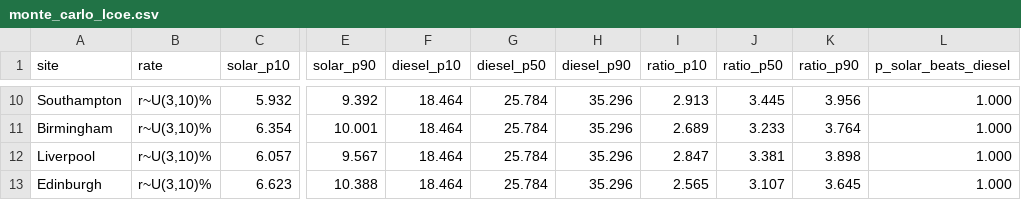
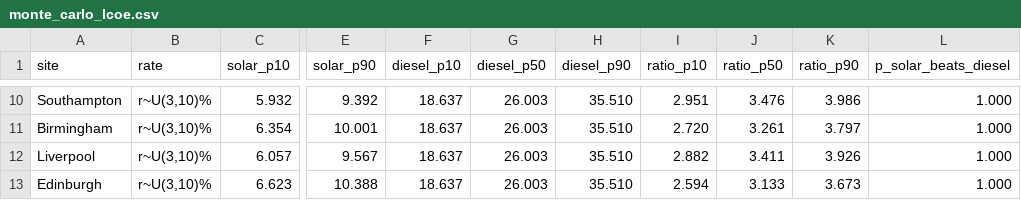
Before and after one commit to ii0mer/solar-vs-diesel-uk-monitoring, a CSV file: results/monte_carlo_lcoe.csv, drawn as a sheet; only a part is shown, gaps mark what is left out; the diff covers the shown part only; the diff names each change by its address in the sheet, - before the commit and + after, or states it on an @@ line.

```diff
--- a/results/monte_carlo_lcoe.csv
+++ b/results/monte_carlo_lcoe.csv
-F10:F13 (diesel_p10): 18.464
+F10:F13 (diesel_p10): 18.637
-G10:G13 (diesel_p50): 25.784
+G10:G13 (diesel_p50): 26.003
-H10:H13 (diesel_p90): 35.296
+H10:H13 (diesel_p90): 35.510
-I10 (ratio_p10): 2.913
+I10 (ratio_p10): 2.951
-J10 (ratio_p50): 3.445
+J10 (ratio_p50): 3.476
-K10 (ratio_p90): 3.956
+K10 (ratio_p90): 3.986
-I11 (ratio_p10): 2.689
+I11 (ratio_p10): 2.720
-J11 (ratio_p50): 3.233
+J11 (ratio_p50): 3.261
-K11 (ratio_p90): 3.764
+K11 (ratio_p90): 3.797
-I12 (ratio_p10): 2.847
+I12 (ratio_p10): 2.882
-J12 (ratio_p50): 3.381
+J12 (ratio_p50): 3.411
-K12 (ratio_p90): 3.898
+K12 (ratio_p90): 3.926
-I13 (ratio_p10): 2.565
+I13 (ratio_p10): 2.594
-J13 (ratio_p50): 3.107
+J13 (ratio_p50): 3.133
-K13 (ratio_p90): 3.645
+K13 (ratio_p90): 3.673
```
Also changed, not shown: 48 edited cells elsewhere in this file, results/lcoe_comparison.csv, results/multiyear_lolp_matrix.csv, 50 other files.
